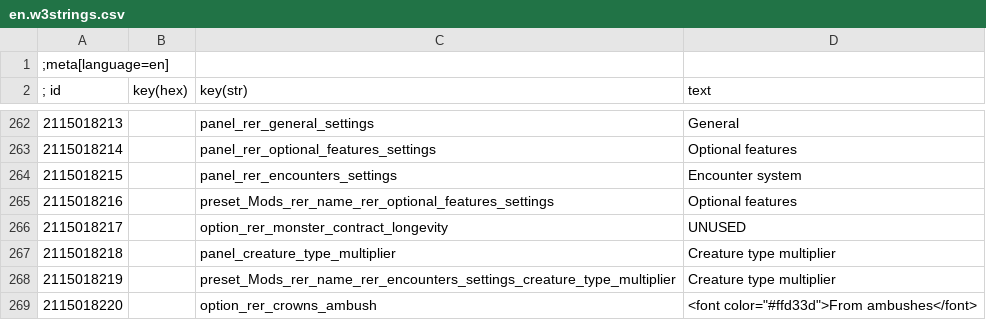
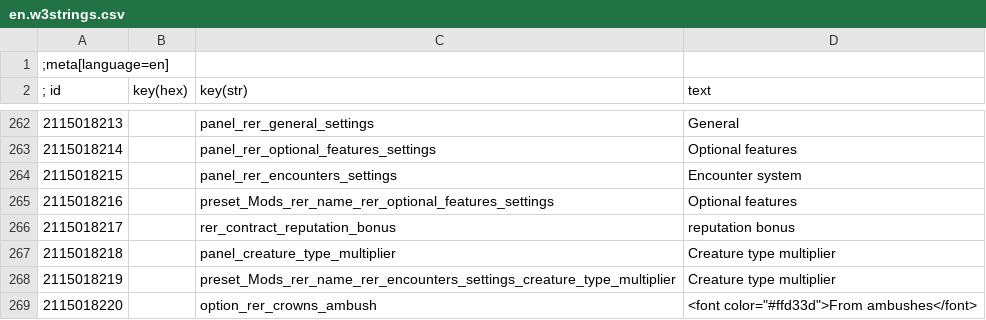
Before and after one commit to Aelto/tw3-random-encounters-reworked, a CSV file: strings/en.w3strings.csv, drawn as a sheet; only a part is shown, gaps mark what is left out.

Commit message:
balance: bonus reputation to optional contracts

```diff
--- a/strings/en.w3strings.csv
+++ b/strings/en.w3strings.csv
@@ -265,3 +265,3 @@
 2115018216|        |preset_Mods_rer_name_rer_optional_features_settings|Optional features
-2115018217|        |option_rer_monster_contract_longevity|UNUSED
+2115018217|        |rer_contract_reputation_bonus|reputation bonus
 2115018218|        |panel_creature_type_multiplier|Creature type multiplier
```
Also changed, not shown: 3 other files.
